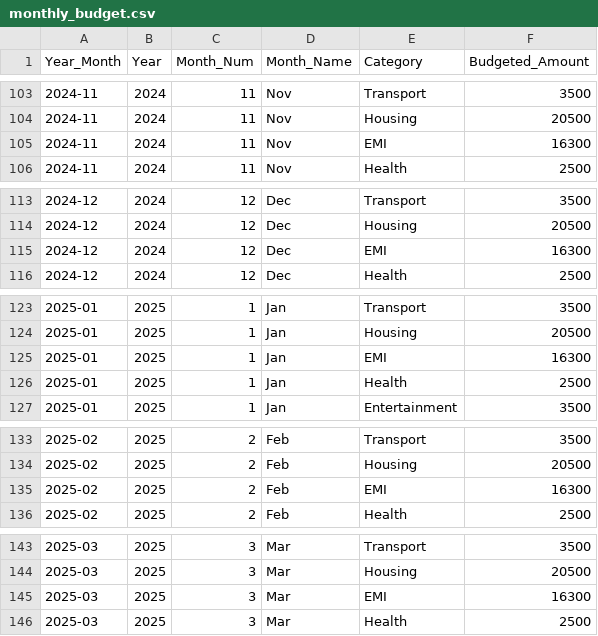
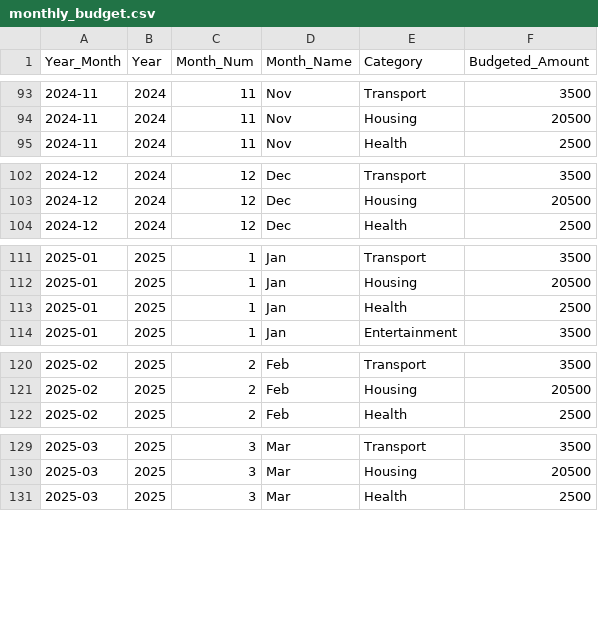
Before and after one commit to Mubashirr101/Personal-Finance-Dashboard, a CSV file: finance_data/monthly_budget.csv, drawn as a sheet; only a part is shown, gaps mark what is left out; the diff covers the shown part only; the diff names each change by its address in the sheet, - before the commit and + after, or states it on an @@ line.

```diff
--- a/finance_data/monthly_budget.csv
+++ b/finance_data/monthly_budget.csv
-row 105: 2024-11 | 2024 | 11 | Nov | EMI | 16300
-row 115: 2024-12 | 2024 | 12 | Dec | EMI | 16300
-row 125: 2025-01 | 2025 | 1 | Jan | EMI | 16300
-row 135: 2025-02 | 2025 | 2 | Feb | EMI | 16300
-row 145: 2025-03 | 2025 | 3 | Mar | EMI | 16300
```
Also changed, not shown: 13 removed rows elsewhere in this file, finance_data/net_worth.csv, finance_data/transactions.csv, 9 other files.
